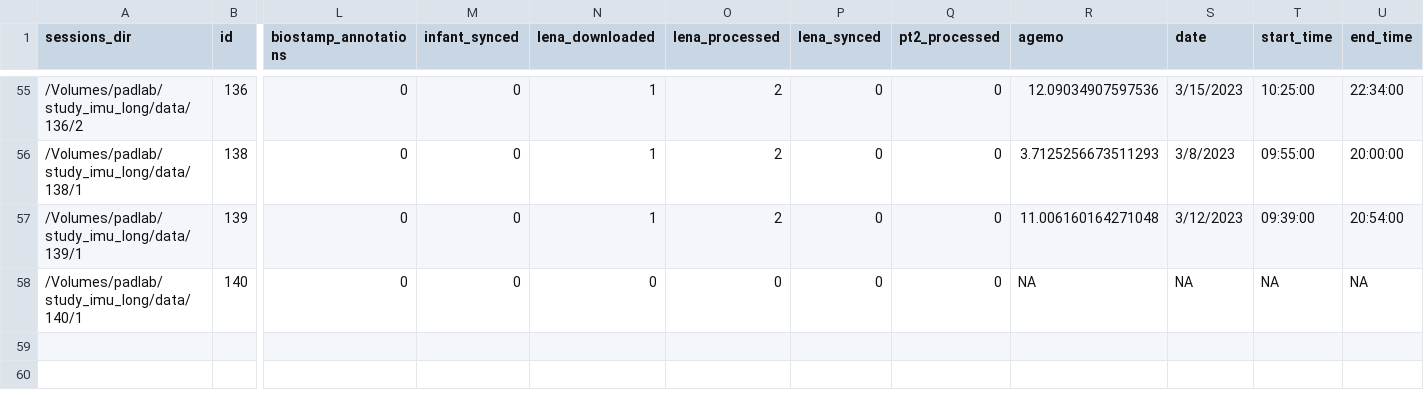
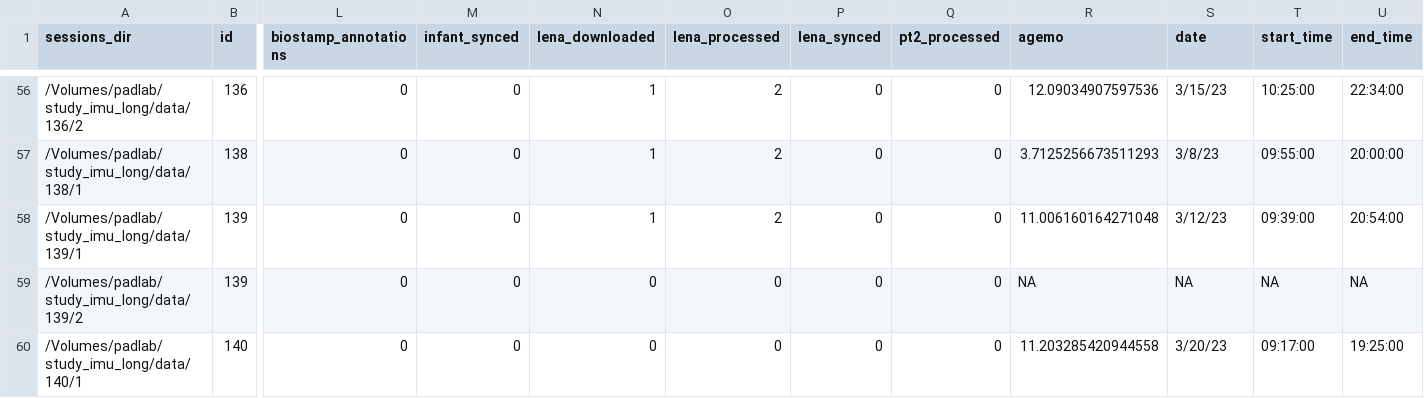
Before and after one commit to JohnFranchak/imu_long, a CSV file: project_status/project_dashboard.csv, drawn as a sheet; only a part is shown, gaps mark what is left out; addresses are those after the commit; rows hold the shown columns only; the diff covers the shown part only; the diff names each change by its address in the sheet, - before the commit and + after, or states it on an @@ line.

```diff
--- a/project_status/project_dashboard.csv
+++ b/project_status/project_dashboard.csv
-S56 (date): 3/15/2023
+S56 (date): 3/15/23
-S57 (date): 3/8/2023
+S57 (date): 3/8/23
-S58 (date): 3/12/2023
+S58 (date): 3/12/23
+row 59: /Volumes/padlab/study_imu_long/data/139/2 | 139 | 0 | 0 | 0 | 0 | 0 | 0 | NA | NA | NA | NA
-R60 (agemo): NA
+R60 (agemo): 11.203285420944558
-S60 (date): NA
+S60 (date): 3/20/23
-T60 (start_time): NA
+T60 (start_time): 09:17:00
-U60 (end_time): NA
+U60 (end_time): 19:25:00
```
Also changed, not shown: 1 added row and 54 edited cells elsewhere in this file, 1 other file.
